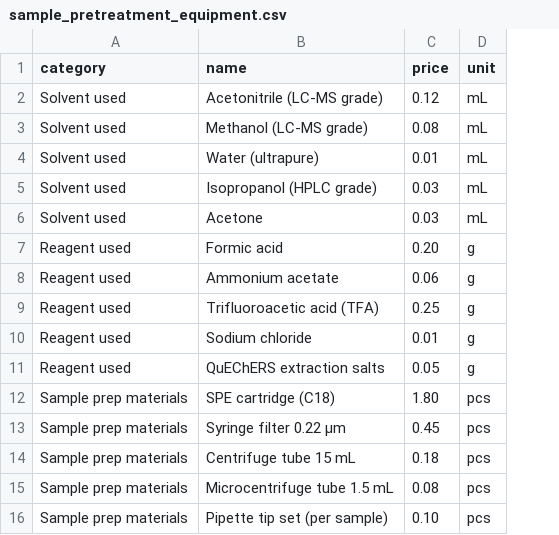
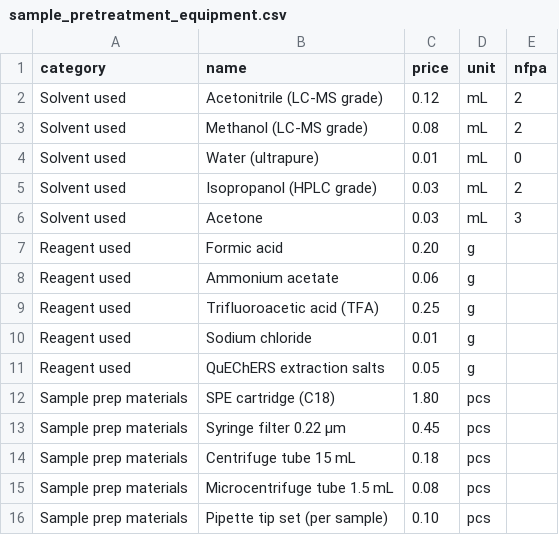
Before and after one commit to prohector/Pharmascore, a CSV file: config/sample_pretreatment_equipment.csv, drawn as a sheet; the diff names each change by its address in the sheet, - before the commit and + after, or states it on an @@ line.

```diff
--- a/config/sample_pretreatment_equipment.csv
+++ b/config/sample_pretreatment_equipment.csv
+column E (nfpa), rows 2-6: 2 | 2 | 0 | 2 | 3
```
Also changed, not shown: config/questions.csv, config/solvents.csv, 8 other files.
